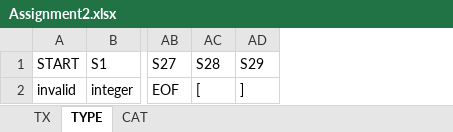
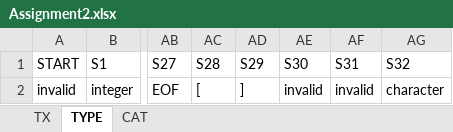
Before and after one commit to jacquesvcritien/CPS2000-Compiler-Programming, an Excel workbook: Documentation/Assignment2.xlsx, sheet TYPE, drawn as a sheet; only a part is shown, gaps mark what is left out; values as stored, in another font and other column widths than the file's, no borders; the diff names each change by its address in the sheet, - before the commit and + after, or states it on an @@ line.

```diff
--- a/Documentation/Assignment2.xlsx (sheet TYPE)
+++ b/Documentation/Assignment2.xlsx (sheet TYPE)
+column AE (S30), row 2: invalid
+column AF (S31), row 2: invalid
+column AG (S32), row 2: character
```
Also changed, not shown: sheet TX, sheet CAT, 30 other files.
